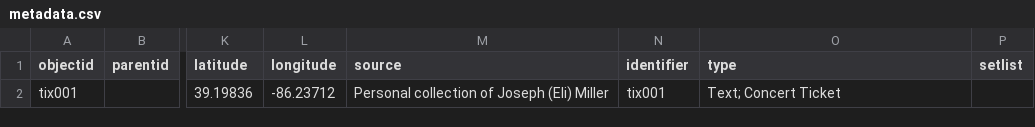
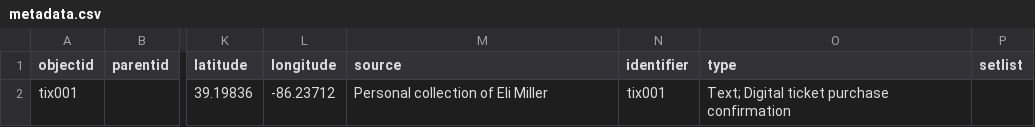
Before and after one commit to jem38-hub/the-show-goes-on, a CSV file: _data/metadata.csv, drawn as a sheet; only a part is shown, gaps mark what is left out; the diff covers the shown part only; the diff names each change by its address in the sheet, - before the commit and + after, or states it on an @@ line.

```diff
--- a/_data/metadata.csv
+++ b/_data/metadata.csv
-M2 (source): Personal collection of Joseph (Eli) Miller
+M2 (source): Personal collection of Eli Miller
-O2 (type): Text; Concert Ticket
+O2 (type): Text; Digital ticket purchase confirmation
```
Also changed, not shown: 1 added row elsewhere in this file.
